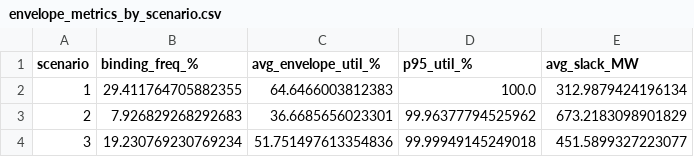
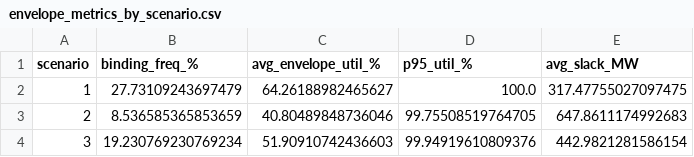
Before and after one commit to LuisOroya/IJHE-WC, a CSV file: envelope_metrics_by_scenario.csv, drawn as a sheet.

```diff
--- a/envelope_metrics_by_scenario.csv
+++ b/envelope_metrics_by_scenario.csv
@@ -1,4 +1,4 @@
 scenario,binding_freq_%,avg_envelope_util_%,p95_util_%,avg_slack_MW
-1,29.411764705882355,64.6466003812383,100.0,312.9879424196134
-2,7.926829268292683,36.6685656023301,99.96377794525962,673.2183098901829
-3,19.230769230769234,51.751497613354836,99.99949145249018,451.5899327223077
+1,27.73109243697479,64.26188982465627,100.0,317.47755027097475
+2,8.536585365853659,40.80489848736046,99.75508519764705,647.8611174992683
+3,19.230769230769234,51.90910742436603,99.94919610809376,442.9821281586154
```
Also changed, not shown: 7 other files.
